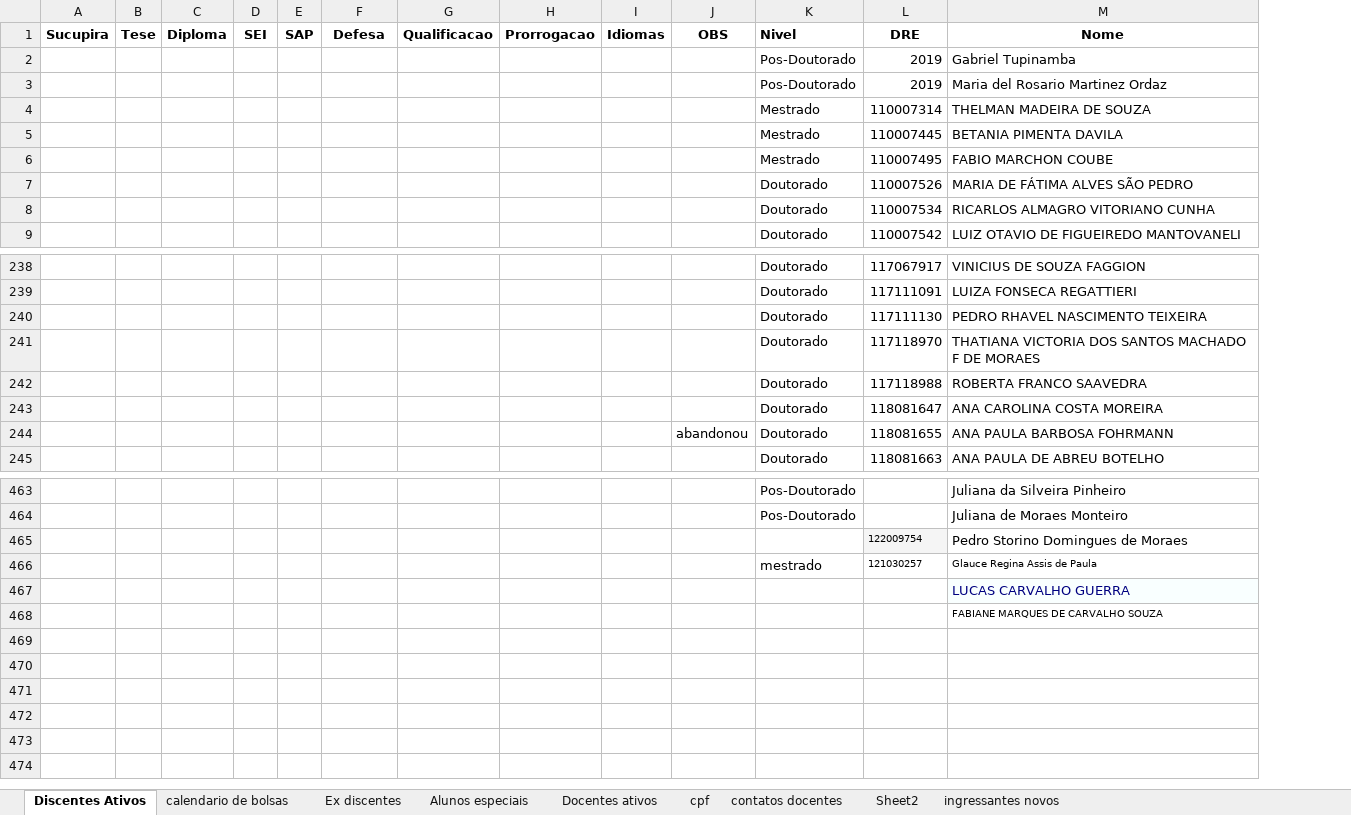
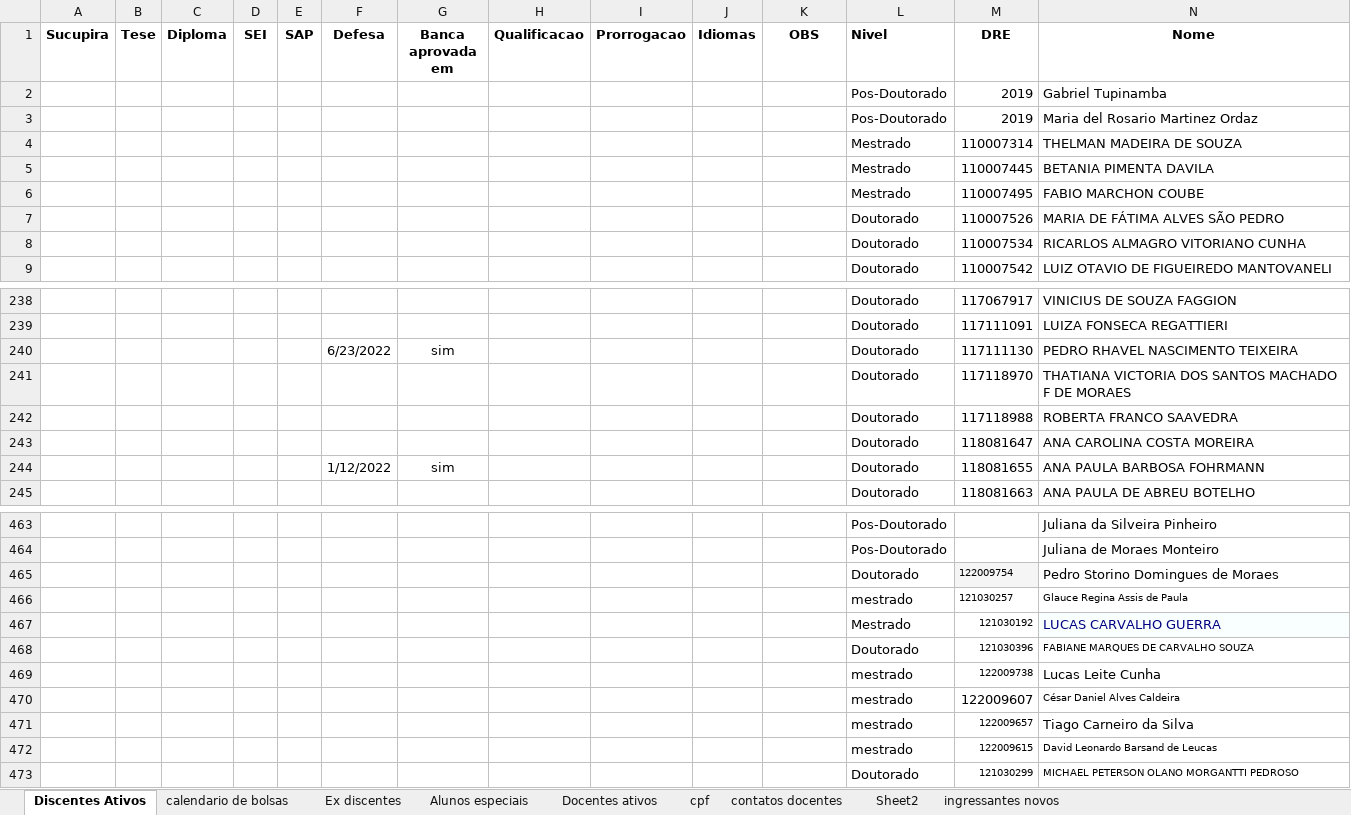
Before and after one commit to tesserato/info_PPGF, an Excel workbook: 0 Informacoes docentes e discentes.xlsx, sheet Discentes Ativos, drawn as a sheet; only a part is shown, gaps mark what is left out; values as stored, in another font and other column widths than the file's, no borders; charts and pictures and conditional formats not drawn; removed rows and columns are numbered as before the commit, all else as after; rows hold the shown columns only; the diff covers the shown part only; the diff names each change by its address in the sheet, - before the commit and + after, or states it on an @@ line.

```diff
--- a/0 Informacoes docentes e discentes.xlsx (sheet Discentes Ativos)
+++ b/0 Informacoes docentes e discentes.xlsx (sheet Discentes Ativos)
+column G (Banca aprovada em), rows 240-244: sim |  |  |  | sim
-F240 (Defesa): (empty)
+F240 (Defesa): 6/23/2022
-F244 (Defesa): (empty)
+F244 (Defesa): 1/12/2022
-K244 (OBS): abandonou
+K244 (OBS): (empty)
-L465 (Nivel): (empty)
+L465 (Nivel): Doutorado
-row 467:  |  |  |  |  |  |  |  |  |  |  |  | LUCAS CARVALHO GUERRA
-row 468:  |  |  |  |  |  |  |  |  |  |  |  | FABIANE MARQUES DE CARVALHO SOUZA
+row 467:  |  |  |  |  |  |  |  |  |  |  | Mestrado | 121030192 | LUCAS CARVALHO GUERRA
+row 468:  |  |  |  |  |  |  |  |  |  |  | Doutorado | 121030396 | FABIANE MARQUES DE CARVALHO SOUZA
+row 469:  |  |  |  |  |  |  |  |  |  |  | mestrado | 122009738 | Lucas Leite Cunha
+row 470:  |  |  |  |  |  |  |  |  |  |  | mestrado | 122009607 | César Daniel Alves Caldeira
+row 471:  |  |  |  |  |  |  |  |  |  |  | mestrado | 122009657 | Tiago Carneiro da Silva
+row 472:  |  |  |  |  |  |  |  |  |  |  | mestrado | 122009615 | David Leonardo Barsand de Leucas
+row 473:  |  |  |  |  |  |  |  |  |  |  | Doutorado | 121030299 | MICHAEL PETERSON OLANO MORGANTTI PEDROSO
```
Also changed, not shown: 9 edited cells elsewhere in this sheet, charts or pictures, 1 other file.
